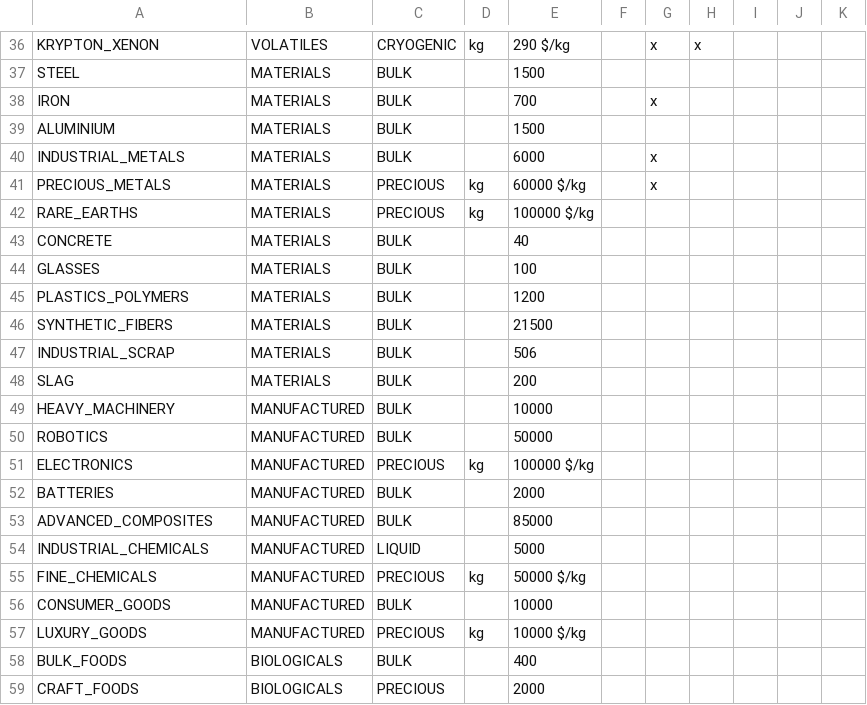
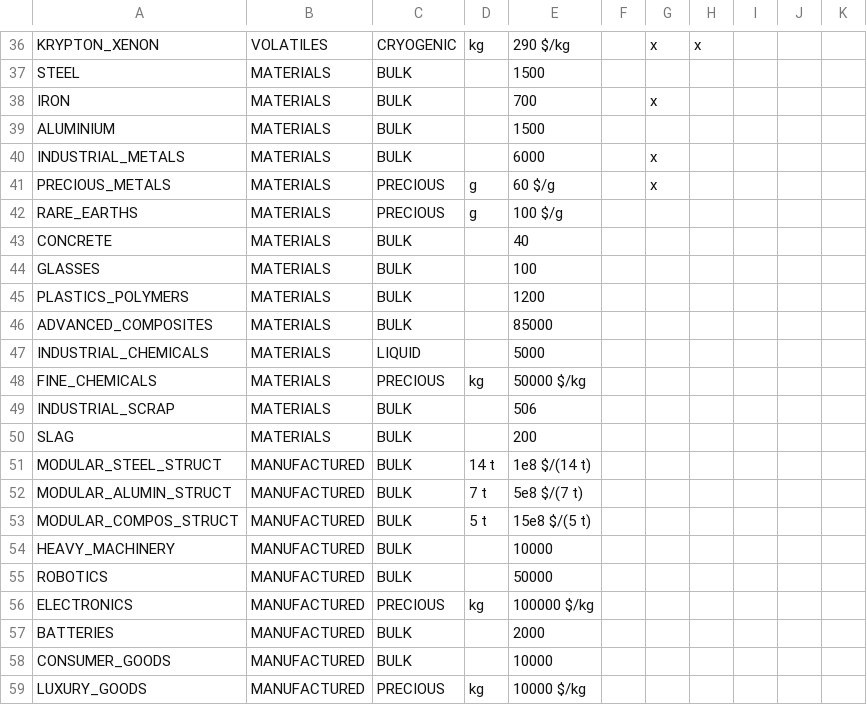
Before and after one commit to t2civ/astropolis_sdk, a TSV file: public/data/tables/resources.tsv, drawn as a sheet; only a part is shown, gaps mark what is left out; the shorter side is filled out with more unchanged rows.

```diff
--- a/public/data/tables/resources.tsv
+++ b/public/data/tables/resources.tsv
@@ -40,4 +40,4 @@ ALUMINIUM	MATERIALS	BULK		1500
 INDUSTRIAL_METALS	MATERIALS	BULK		6000		x				
-PRECIOUS_METALS	MATERIALS	PRECIOUS	kg	60000 $/kg		x				
-RARE_EARTHS	MATERIALS	PRECIOUS	kg	100000 $/kg						
+PRECIOUS_METALS	MATERIALS	PRECIOUS	g	60 $/g		x				
+RARE_EARTHS	MATERIALS	PRECIOUS	g	100 $/g						
 CONCRETE	MATERIALS	BULK		40						
@@ -45,5 +45,10 @@ GLASSES	MATERIALS	BULK		100
 PLASTICS_POLYMERS	MATERIALS	BULK		1200						
-SYNTHETIC_FIBERS	MATERIALS	BULK		21500						
+ADVANCED_COMPOSITES	MATERIALS	BULK		85000						
+INDUSTRIAL_CHEMICALS	MATERIALS	LIQUID		5000						
+FINE_CHEMICALS	MATERIALS	PRECIOUS	kg	50000 $/kg						
 INDUSTRIAL_SCRAP	MATERIALS	BULK		506						
 SLAG	MATERIALS	BULK		200						
+MODULAR_STEEL_STRUCT	MANUFACTURED	BULK	14 t	1e8 $/(14 t)						
+MODULAR_ALUMIN_STRUCT	MANUFACTURED	BULK	7 t	5e8 $/(7 t)						
+MODULAR_COMPOS_STRUCT	MANUFACTURED	BULK	5 t	15e8 $/(5 t)						
 HEAVY_MACHINERY	MANUFACTURED	BULK		10000						
@@ -52,5 +57,2 @@ ELECTRONICS	MANUFACTURED	PRECIOUS	kg	100000 $/kg
 BATTERIES	MANUFACTURED	BULK		2000						
-ADVANCED_COMPOSITES	MANUFACTURED	BULK		85000						
-INDUSTRIAL_CHEMICALS	MANUFACTURED	LIQUID		5000						
-FINE_CHEMICALS	MANUFACTURED	PRECIOUS	kg	50000 $/kg						
 CONSUMER_GOODS	MANUFACTURED	BULK		10000						
```
Also changed, not shown: public/data/tables/facilities_inventories.tsv, public/data/text/entities.csv, 2 other files.
